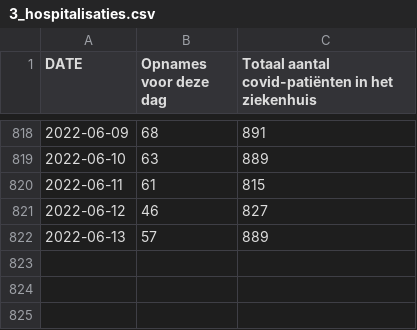
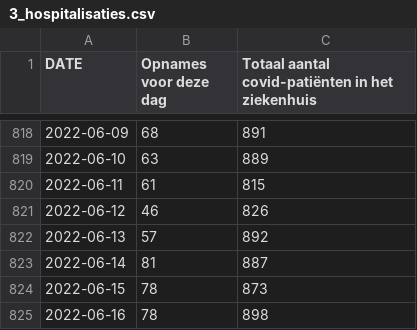
Before and after one commit to journinho/sciensano-covid-19, a CSV file: 3_hospitalisaties.csv, drawn as a sheet; only a part is shown, gaps mark what is left out.

```diff
--- a/3_hospitalisaties.csv
+++ b/3_hospitalisaties.csv
@@ -820,3 +820,6 @@ DATE,Opnames voor deze dag,Totaal aantal covid-patiënten in het ziekenhuis
 2022-06-11,61,815
-2022-06-12,46,827
-2022-06-13,57,889
+2022-06-12,46,826
+2022-06-13,57,892
+2022-06-14,81,887
+2022-06-15,78,873
+2022-06-16,78,898
```
Also changed, not shown: 1_besmettingen_zevendaags.csv, 2_positiviteitsratio.csv, 6 other files.
